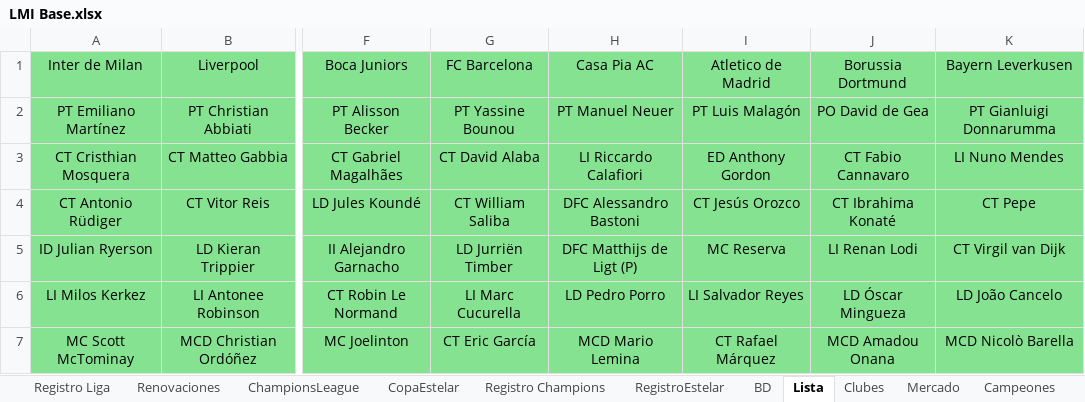
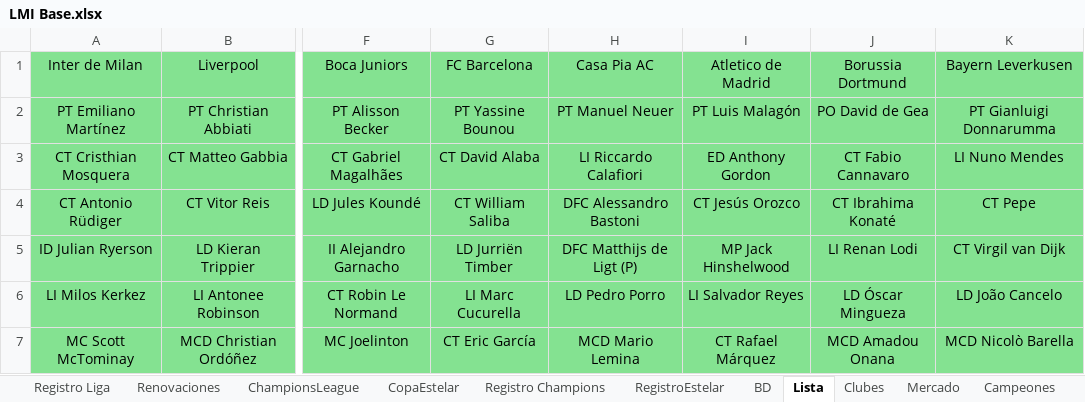
Before and after one commit to DekaosSv/LMI---Plataforma, an Excel workbook: LMI Base.xlsx, sheet Lista, drawn as a sheet; only a part is shown, gaps mark what is left out; values as stored, in another font and other column widths than the file's, no borders; the diff names each change by its address in the sheet, - before the commit and + after, or states it on an @@ line.

Commit message:
Actualización automática de base de datos y web

```diff
--- a/LMI Base.xlsx (sheet Lista)
+++ b/LMI Base.xlsx (sheet Lista)
-I5 (Atletico de Madrid): MC Reserva
+I5 (Atletico de Madrid): MP Jack Hinshelwood
```
Also changed, not shown: 6 other files.
